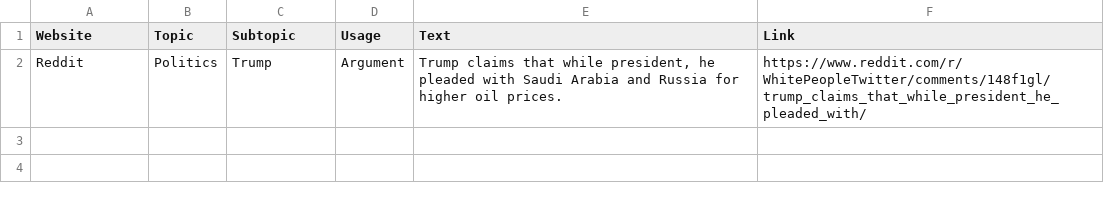
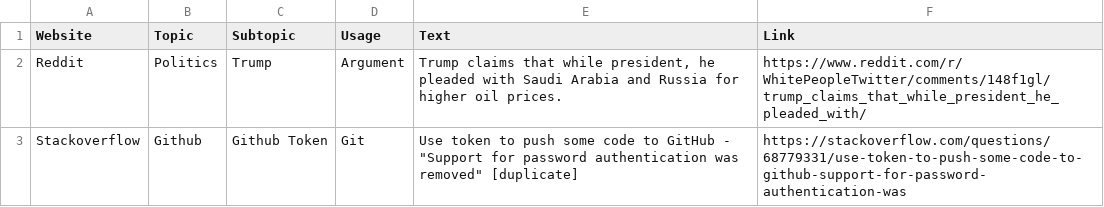
Before and after one commit to WorkNicolas/WorkNicolas-Obsidian, a CSV file: Repertoire/Favorites/Bookmark/bookmark.csv, drawn as a sheet.

```diff
--- a/Repertoire/Favorites/Bookmark/bookmark.csv
+++ b/Repertoire/Favorites/Bookmark/bookmark.csv
@@ -2 +2,2 @@ Website,Topic,Subtopic,Usage,Text,Link
 Reddit,Politics,Trump,Argument,"Trump claims that while president, he pleaded with Saudi Arabia and Russia for higher oil prices.",https://www.reddit.com/r/WhitePeopleTwitter/comments/148f1gl/trump_claims_that_while_president_he_pleaded_with/
+Stackoverflow,Github,Github Token,Git,"Use token to push some code to GitHub - ""Support for password authentication was removed"" [duplicate]",https://stackoverflow.com/questions/68779331/use-token-to-push-some-code-to-github-support-for-password-authentication-was
```
Also changed, not shown: 5 other files.
